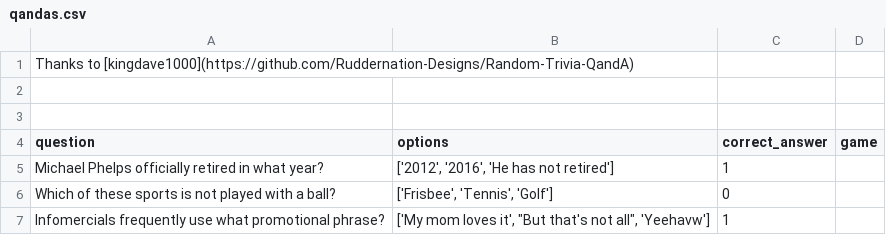
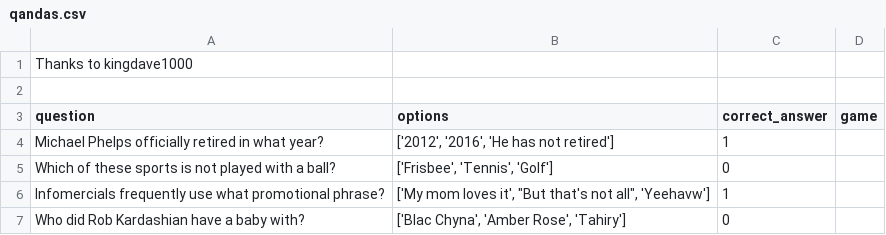
Before and after one commit to Ruddernation-Designs/Random-Trivia-QandA, a CSV file: qandas.csv, drawn as a sheet; only a part is shown; the shorter side is filled out with more unchanged rows.

Commit message:
Update qandas.csv

```diff
--- a/qandas.csv
+++ b/qandas.csv
@@ -1,3 +1,2 @@
-Thanks to [kingdave1000](https://github.com/Ruddernation-Designs/Random-Trivia-QandA)
-
+Thanks to kingdave1000
 
```
